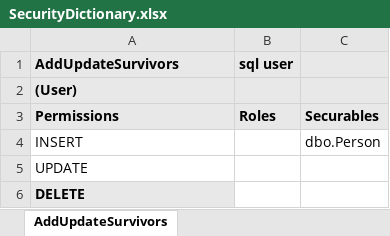
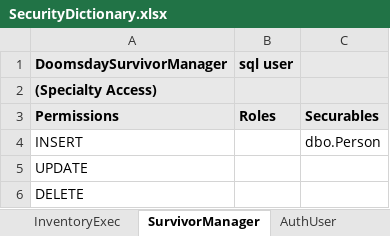
Before and after one commit to unuboldb/Doomsday, an Excel workbook: SecurityDictionary.xlsx, sheet SurvivorManager, drawn as a sheet; values as stored, in another font and other column widths than the file's, no borders; the diff names each change by its address in the sheet, - before the commit and + after, or states it on an @@ line.

```diff
--- a/SecurityDictionary.xlsx (sheet SurvivorManager)
+++ b/SecurityDictionary.xlsx (sheet SurvivorManager)
-sheet tab: AddUpdateSurvivors
+sheet tab: SurvivorManager
-A1: AddUpdateSurvivors
+A1: DoomsdaySurvivorManager
-A2 (DoomsdaySurvivorManager): (User)
+A2 (DoomsdaySurvivorManager): (Specialty Access)
@@ A6 fill: #E8E8E8 → none, bold: on → off @@
```
Also changed, not shown: sheet InventoryExec, other sheet tabs.
